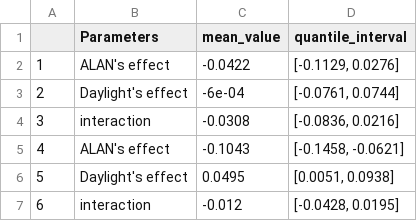
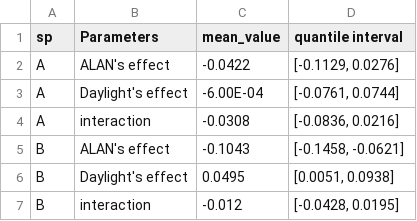
Before and after one commit to congz007/light_project, a CSV file: data-raw/table.csv, drawn as a sheet.

Commit message:
modify table

```diff
--- a/data-raw/table.csv
+++ b/data-raw/table.csv
@@ -1,7 +1,7 @@
-"","Parameters","mean_value","quantile_interval"
-"1","ALAN's effect",-0.0422,"[-0.1129, 0.0276]"
-"2","Daylight's effect",-6e-04,"[-0.0761, 0.0744]"
-"3","interaction",-0.0308,"[-0.0836, 0.0216]"
-"4","ALAN's effect",-0.1043,"[-0.1458, -0.0621]"
-"5","Daylight's effect",0.0495,"[0.0051, 0.0938]"
-"6","interaction",-0.012,"[-0.0428, 0.0195]"
+sp,Parameters,mean_value,quantile interval
+A,ALAN's effect,-0.0422,"[-0.1129, 0.0276]"
+A,Daylight's effect,-6.00E-04,"[-0.0761, 0.0744]"
+A,interaction,-0.0308,"[-0.0836, 0.0216]"
+B,ALAN's effect,-0.1043,"[-0.1458, -0.0621]"
+B,Daylight's effect,0.0495,"[0.0051, 0.0938]"
+B,interaction,-0.012,"[-0.0428, 0.0195]"
```
Also changed, not shown: 2 other files.
